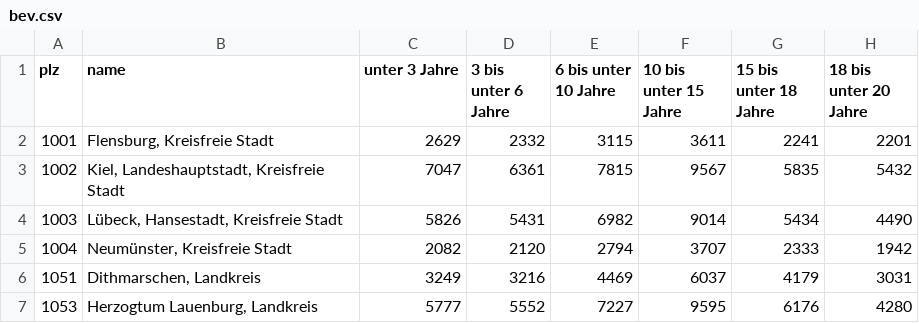
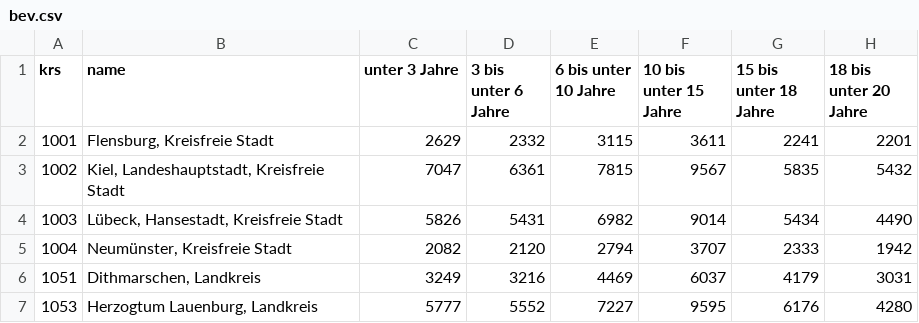
Before and after one commit to MariusGiebenhain/virusdata, a CSV file: bev.csv, drawn as a sheet; only a part is shown; the diff names each change by its address in the sheet, - before the commit and + after, or states it on an @@ line.

```diff
--- a/bev.csv
+++ b/bev.csv
-A1: plz
+A1: krs
```
Also changed, not shown: krankenh.csv, pflegebed.csv.
